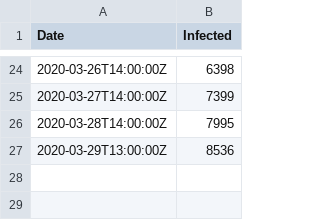
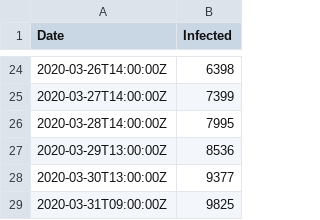
Before and after one commit to inwe-boku/lecture-scientific-computing, a CSV file: lecture03-python-introduction/austria_covid_19_data.csv, drawn as a sheet; only a part is shown, gaps mark what is left out; the diff names each change by its address in the sheet, - before the commit and + after, or states it on an @@ line.

Commit message:
Adapt notebook for lecture03 together with Peter

```diff
--- a/lecture03-python-introduction/austria_covid_19_data.csv
+++ b/lecture03-python-introduction/austria_covid_19_data.csv
+row 28: 2020-03-30T13:00:00Z | 9377
+row 29: 2020-03-31T09:00:00Z | 9825
```
Also changed, not shown: 1 other file.
